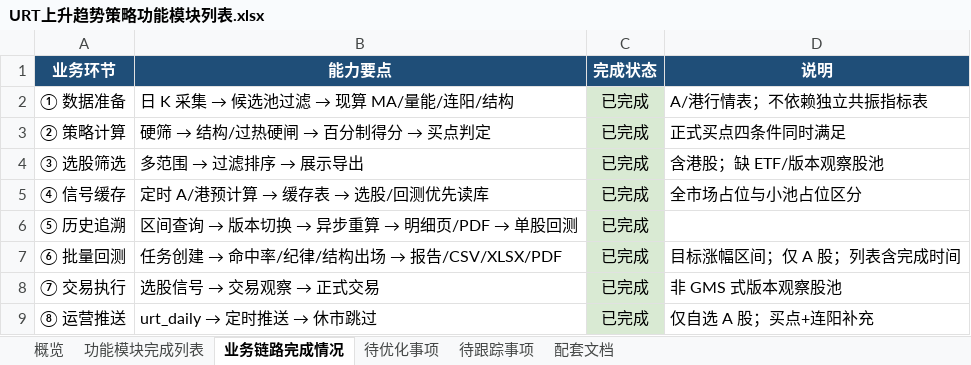
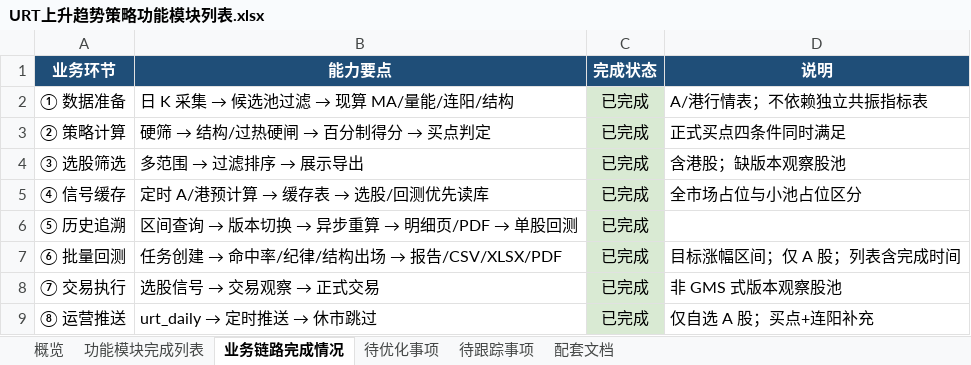
Before and after one commit to wangj9601/stock_quote_analayze, an Excel workbook: exported_docs/URT上升趋势策略功能模块列表.xlsx, sheet 业务链路完成情况, drawn as a sheet; values as stored, in another font and other column widths than the file's, no borders; the diff names each change by its address in the sheet, - before the commit and + after, or states it on an @@ line.

```diff
--- a/exported_docs/URT上升趋势策略功能模块列表.xlsx (sheet 业务链路完成情况)
+++ b/exported_docs/URT上升趋势策略功能模块列表.xlsx (sheet 业务链路完成情况)
-D4 (说明): 含港股；缺 ETF/版本观察股池
+D4 (说明): 含港股；缺版本观察股池
```
Also changed, not shown: sheet 待优化事项, sheet 功能模块完成列表, sheet 待跟踪事项, sheet 概览, 7 other files.
